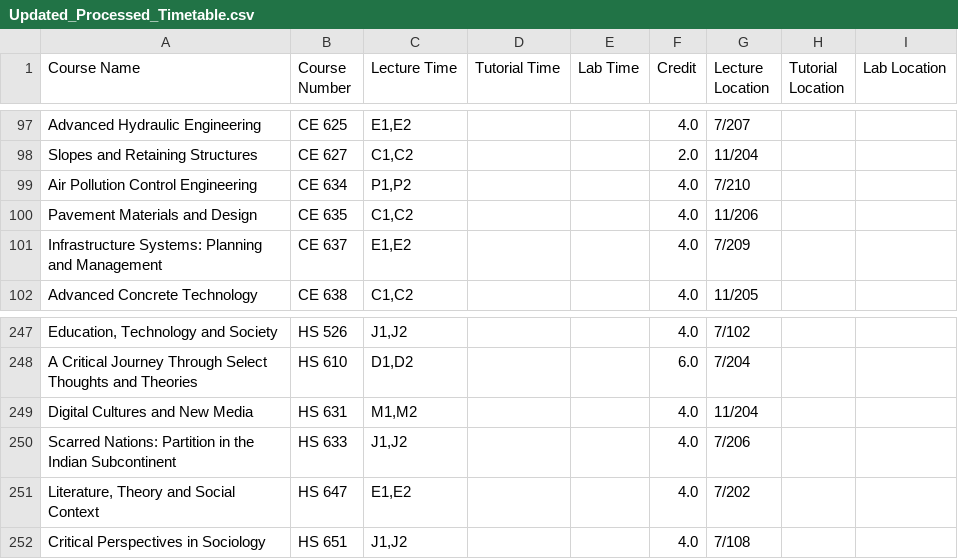
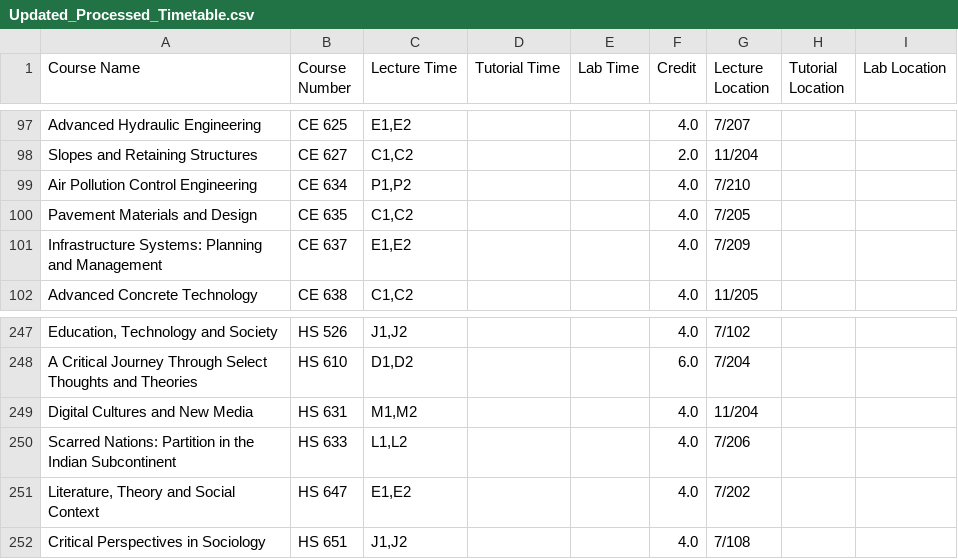
Before and after one commit to Naveen-Pal/timetable, a CSV file: Updated_Processed_Timetable.csv, drawn as a sheet; only a part is shown, gaps mark what is left out.

```diff
--- a/Updated_Processed_Timetable.csv
+++ b/Updated_Processed_Timetable.csv
@@ -99,3 +99,3 @@ Slopes and Retaining Structures,CE 627,"C1,C2",,,2.0,11/204,,
 Air Pollution Control Engineering,CE 634,"P1,P2",,,4.0,7/210,,
-Pavement Materials and Design,CE 635,"C1,C2",,,4.0,11/206,,
+Pavement Materials and Design,CE 635,"C1,C2",,,4.0,7/205,,
 Infrastructure Systems: Planning and Management,CE 637,"E1,E2",,,4.0,7/209,,
@@ -249,3 +249,3 @@ A Critical Journey Through Select Thoughts and Theories,HS 610,"D1,D2",,,6.0,7/2
 Digital Cultures and New Media,HS 631,"M1,M2",,,4.0,11/204,,
-Scarred Nations: Partition in the Indian Subcontinent,HS 633,"J1,J2",,,4.0,7/206,,
+Scarred Nations: Partition in the Indian Subcontinent,HS 633,"L1,L2",,,4.0,7/206,,
 "Literature, Theory and Social Context",HS 647,"E1,E2",,,4.0,7/202,,
```
Also changed, not shown: Timetable.csv.
